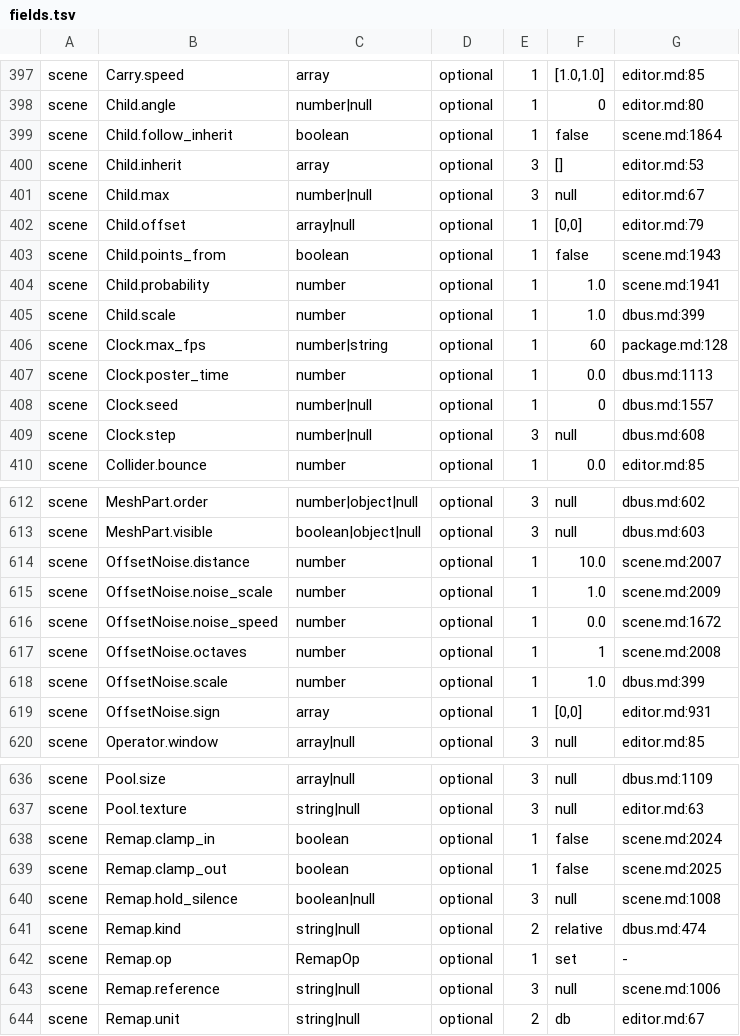
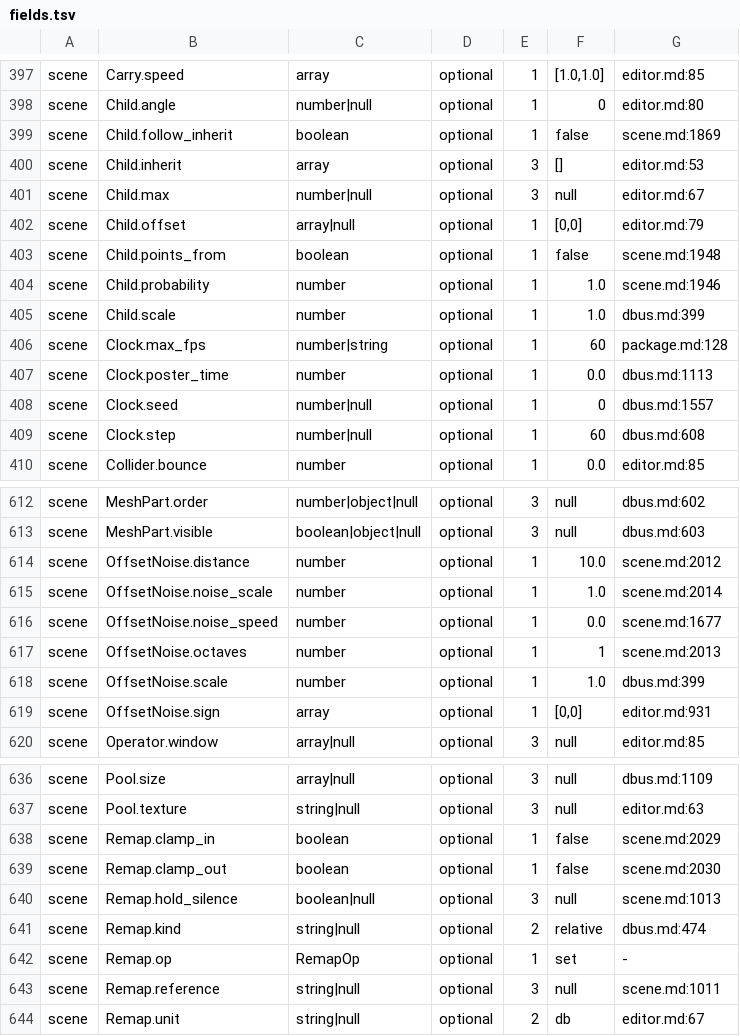
Before and after one commit to reiwand/reiwand, a TSV file: crates/reiwand-upgrade/table/fields.tsv, drawn as a sheet; only a part is shown, gaps mark what is left out; the diff covers the shown part only.

Commit message:
test: complete hand-written scenes and packages in the integration scripts and refresh the upgrade field table

```diff
--- a/crates/reiwand-upgrade/table/fields.tsv
+++ b/crates/reiwand-upgrade/table/fields.tsv
@@ -398,3 +398,3 @@ scene	Carry.speed	array	optional	1	[1.0,1.0]	editor.md:85
 scene	Child.angle	number|null	optional	1	0	editor.md:80
-scene	Child.follow_inherit	boolean	optional	1	false	scene.md:1864
+scene	Child.follow_inherit	boolean	optional	1	false	scene.md:1869
 scene	Child.inherit	array	optional	3	[]	editor.md:53
@@ -402,4 +402,4 @@ scene	Child.max	number|null	optional	3	null	editor.md:67
 scene	Child.offset	array|null	optional	1	[0,0]	editor.md:79
-scene	Child.points_from	boolean	optional	1	false	scene.md:1943
-scene	Child.probability	number	optional	1	1.0	scene.md:1941
+scene	Child.points_from	boolean	optional	1	false	scene.md:1948
+scene	Child.probability	number	optional	1	1.0	scene.md:1946
 scene	Child.scale	number	optional	1	1.0	dbus.md:399
@@ -408,3 +408,3 @@ scene	Clock.poster_time	number	optional	1	0.0	dbus.md:1113
 scene	Clock.seed	number|null	optional	1	0	dbus.md:1557
-scene	Clock.step	number|null	optional	3	null	dbus.md:608
+scene	Clock.step	number|null	optional	1	60	dbus.md:608
 scene	Collider.bounce	number	optional	1	0.0	editor.md:85
@@ -613,6 +613,6 @@ scene	MeshPart.order	number|object|null	optional	3	null	dbus.md:602
 scene	MeshPart.visible	boolean|object|null	optional	3	null	dbus.md:603
-scene	OffsetNoise.distance	number	optional	1	10.0	scene.md:2007
-scene	OffsetNoise.noise_scale	number	optional	1	1.0	scene.md:2009
-scene	OffsetNoise.noise_speed	number	optional	1	0.0	scene.md:1672
-scene	OffsetNoise.octaves	number	optional	1	1	scene.md:2008
+scene	OffsetNoise.distance	number	optional	1	10.0	scene.md:2012
+scene	OffsetNoise.noise_scale	number	optional	1	1.0	scene.md:2014
+scene	OffsetNoise.noise_speed	number	optional	1	0.0	scene.md:1677
+scene	OffsetNoise.octaves	number	optional	1	1	scene.md:2013
 scene	OffsetNoise.scale	number	optional	1	1.0	dbus.md:399
@@ -637,8 +637,8 @@ scene	Pool.size	array|null	optional	3	null	dbus.md:1109
 scene	Pool.texture	string|null	optional	3	null	editor.md:63
-scene	Remap.clamp_in	boolean	optional	1	false	scene.md:2024
-scene	Remap.clamp_out	boolean	optional	1	false	scene.md:2025
-scene	Remap.hold_silence	boolean|null	optional	3	null	scene.md:1008
+scene	Remap.clamp_in	boolean	optional	1	false	scene.md:2029
+scene	Remap.clamp_out	boolean	optional	1	false	scene.md:2030
+scene	Remap.hold_silence	boolean|null	optional	3	null	scene.md:1013
 scene	Remap.kind	string|null	optional	2	"relative"	dbus.md:474
 scene	Remap.op	RemapOp	optional	1	"set"	-
-scene	Remap.reference	string|null	optional	3	null	scene.md:1006
+scene	Remap.reference	string|null	optional	3	null	scene.md:1011
 scene	Remap.unit	string|null	optional	2	"db"	editor.md:67
```
Also changed, not shown: 38 edited cells elsewhere in this file, 15 other files.
